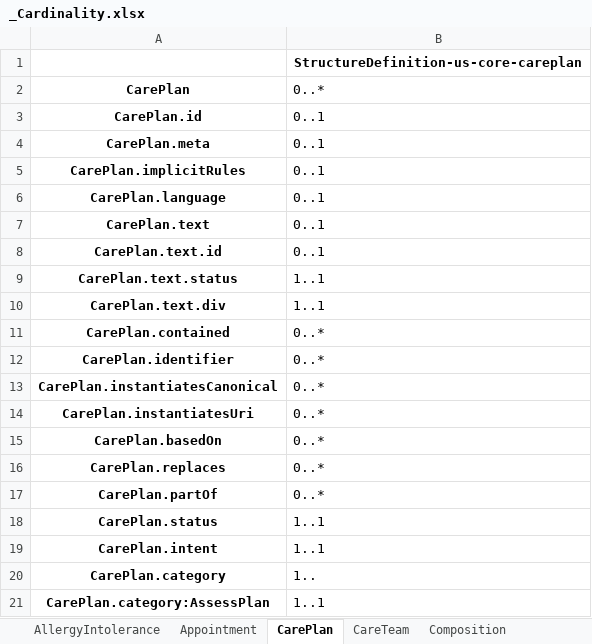
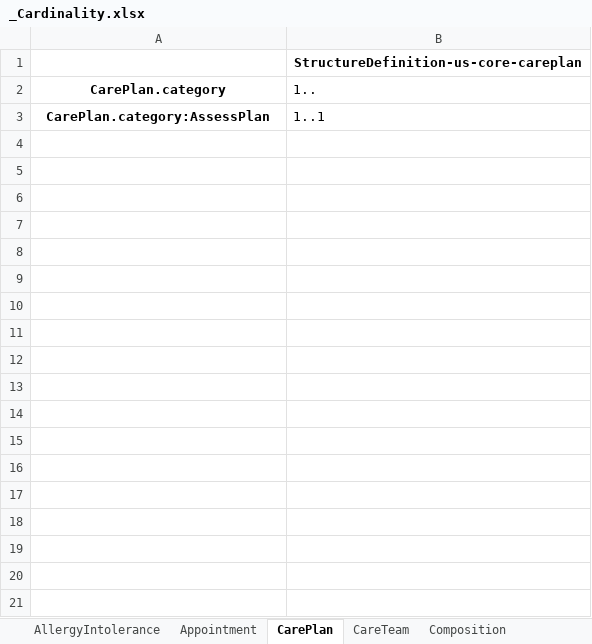
Before and after one commit to NHSDigital/FHIR-Package-Comparison-Tool, an Excel workbook: _Cardinality.xlsx, sheet CarePlan, drawn as a sheet; only a part is shown; values as stored, in another font and other column widths than the file's, no borders; the diff covers the shown part only; the diff names each change by its address in the sheet, - before the commit and + after, or states it on an @@ line.

```diff
--- a/_Cardinality.xlsx (sheet CarePlan)
+++ b/_Cardinality.xlsx (sheet CarePlan)
-row 2: CarePlan | 0..*
-row 3: CarePlan.id | 0..1
-row 4: CarePlan.meta | 0..1
-row 5: CarePlan.implicitRules | 0..1
-row 6: CarePlan.language | 0..1
-row 7: CarePlan.text | 0..1
-row 8: CarePlan.text.id | 0..1
-row 9: CarePlan.text.status | 1..1
-row 10: CarePlan.text.div | 1..1
-row 11: CarePlan.contained | 0..*
-row 12: CarePlan.identifier | 0..*
-row 13: CarePlan.instantiatesCanonical | 0..*
-row 14: CarePlan.instantiatesUri | 0..*
-row 15: CarePlan.basedOn | 0..*
-row 16: CarePlan.replaces | 0..*
-row 17: CarePlan.partOf | 0..*
-row 18: CarePlan.status | 1..1
-row 19: CarePlan.intent | 1..1
```
Also changed, not shown: 38 removed rows elsewhere in this sheet, sheet Observation, sheet Patient, sheet MedicationRequest, sheet ServiceRequest, sheet DiagnosticReport, sheet Encounter, 28 more sheets, _ValueSet_binding.xlsx, _mustSupport.xlsx, 3 other files.
